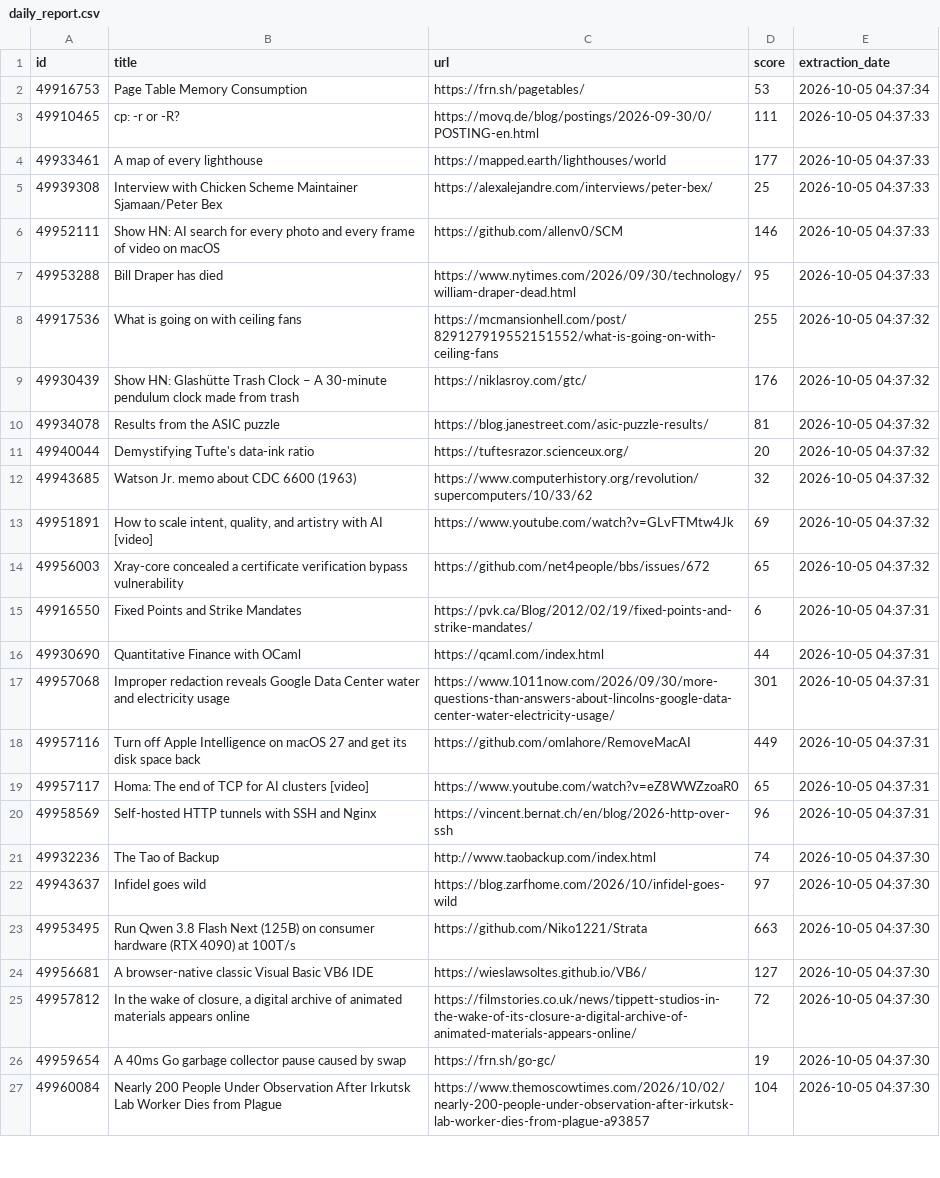
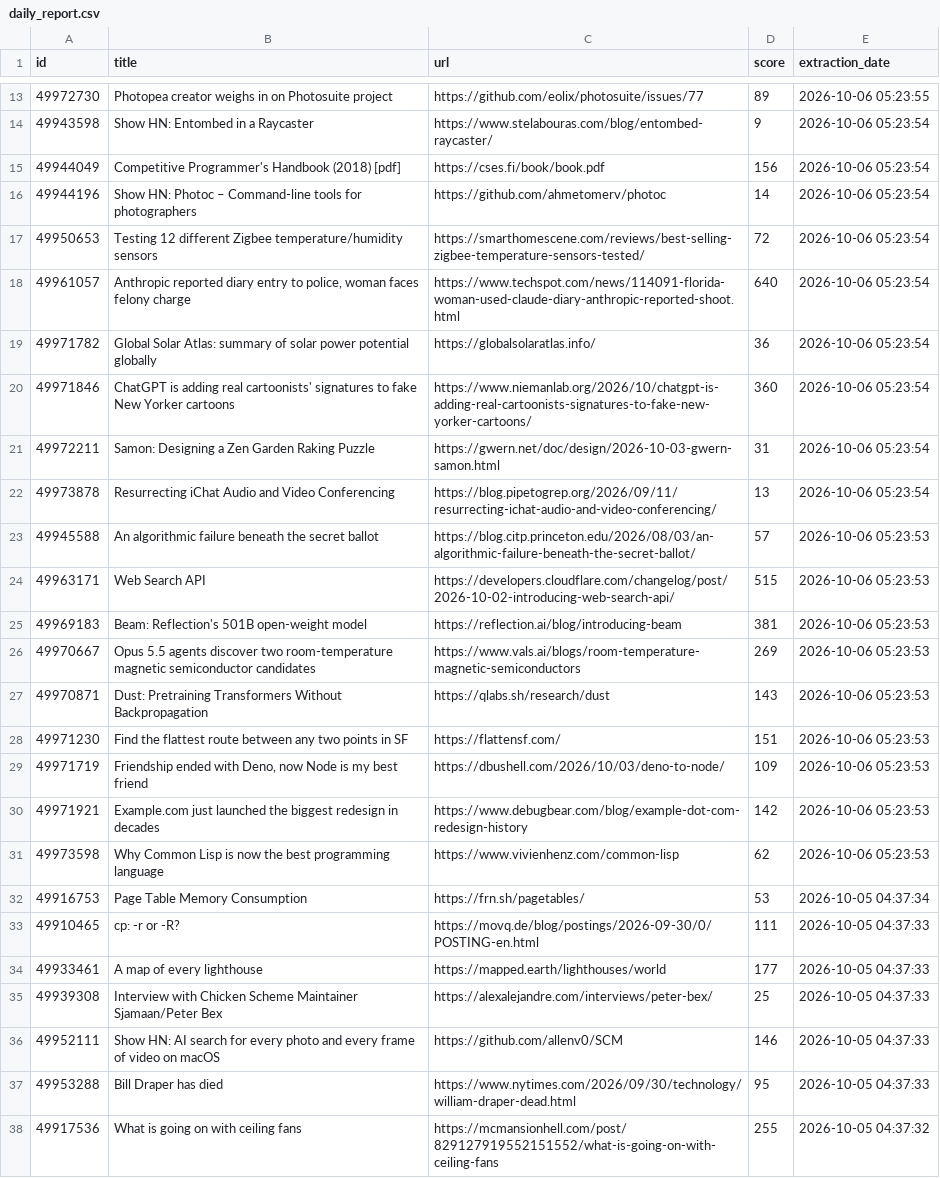
Before and after one commit to shakeel4451/cloud-automated-ETL-pipeline, a CSV file: daily_report.csv, drawn as a sheet; only a part is shown, gaps mark what is left out; the shorter side is filled out with more unchanged rows; the diff covers the shown part only; the diff names each change by its address in the sheet, - before the commit and + after, or states it on an @@ line.

```diff
--- a/daily_report.csv
+++ b/daily_report.csv
+row 13: 49972730 | Photopea creator weighs in on Photosuite project | https://github.com/eolix/photosuite/issues/77 | 89 | 2026-10-06 05:23:55
+row 14: 49943598 | Show HN: Entombed in a Raycaster | https://www.stelabouras.com/blog/entombed-raycaster/ | 9 | 2026-10-06 05:23:54
+row 15: 49944049 | Competitive Programmer's Handbook (2018) [pdf] | https://cses.fi/book/book.pdf | 156 | 2026-10-06 05:23:54
+row 16: 49944196 | Show HN: Photoc – Command-line tools for photographers | https://github.com/ahmetomerv/photoc | 14 | 2026-10-06 05:23:54
+row 17: 49950653 | Testing 12 different Zigbee temperature/humidity sensors | https://smarthomescene.com/reviews/best-selling-zigbee-temperature-sensors-tested/ | 72 | 2026-10-06 05:23:54
+row 18: 49961057 | Anthropic reported diary entry to police, woman faces felony charge | https://www.techspot.com/news/114091-florida-woman-used-claude-diary-anthropic-reported-shoot.html | 640 | 2026-10-06 05:23:54
+row 19: 49971782 | Global Solar Atlas: summary of solar power potential globally | https://globalsolaratlas.info/ | 36 | 2026-10-06 05:23:54
+row 20: 49971846 | ChatGPT is adding real cartoonists' signatures to fake New Yorker cartoons | https://www.niemanlab.org/2026/10/chatgpt-is-adding-real-cartoonists-signatures-to-fake-new-yorker-cartoons/ | 360 | 2026-10-06 05:23:54
+row 21: 49972211 | Samon: Designing a Zen Garden Raking Puzzle | https://gwern.net/doc/design/2026-10-03-gwern-samon.html | 31 | 2026-10-06 05:23:54
+row 22: 49973878 | Resurrecting iChat Audio and Video Conferencing | https://blog.pipetogrep.org/2026/09/11/resurrecting-ichat-audio-and-video-conferencing/ | 13 | 2026-10-06 05:23:54
+row 23: 49945588 | An algorithmic failure beneath the secret ballot | https://blog.citp.princeton.edu/2026/08/03/an-algorithmic-failure-beneath-the-secret-ballot/ | 57 | 2026-10-06 05:23:53
+row 24: 49963171 | Web Search API | https://developers.cloudflare.com/changelog/post/2026-10-02-introducing-web-search-api/ | 515 | 2026-10-06 05:23:53
+row 25: 49969183 | Beam: Reflection's 501B open-weight model | https://reflection.ai/blog/introducing-beam | 381 | 2026-10-06 05:23:53
+row 26: 49970667 | Opus 5.5 agents discover two room-temperature magnetic semiconductor candidates | https://www.vals.ai/blogs/room-temperature-magnetic-semiconductors | 269 | 2026-10-06 05:23:53
+row 27: 49970871 | Dust: Pretraining Transformers Without Backpropagation | https://qlabs.sh/research/dust | 143 | 2026-10-06 05:23:53
+row 28: 49971230 | Find the flattest route between any two points in SF | https://flattensf.com/ | 151 | 2026-10-06 05:23:53
+row 29: 49971719 | Friendship ended with Deno, now Node is my best friend | https://dbushell.com/2026/10/03/deno-to-node/ | 109 | 2026-10-06 05:23:53
+row 30: 49971921 | Example.com just launched the biggest redesign in decades | https://www.debugbear.com/blog/example-dot-com-redesign-history | 142 | 2026-10-06 05:23:53
+row 31: 49973598 | Why Common Lisp is now the best programming language | https://www.vivienhenz.com/common-lisp | 62 | 2026-10-06 05:23:53
```
Also changed, not shown: 11 added rows elsewhere in this file, 1 other file.
